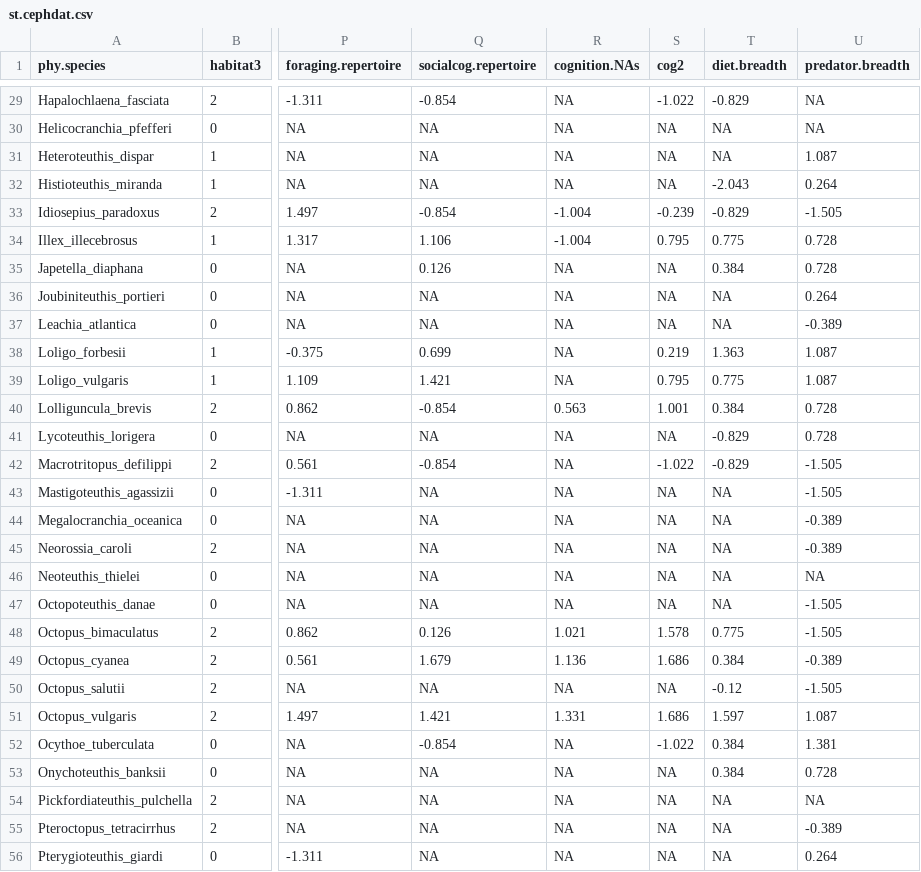
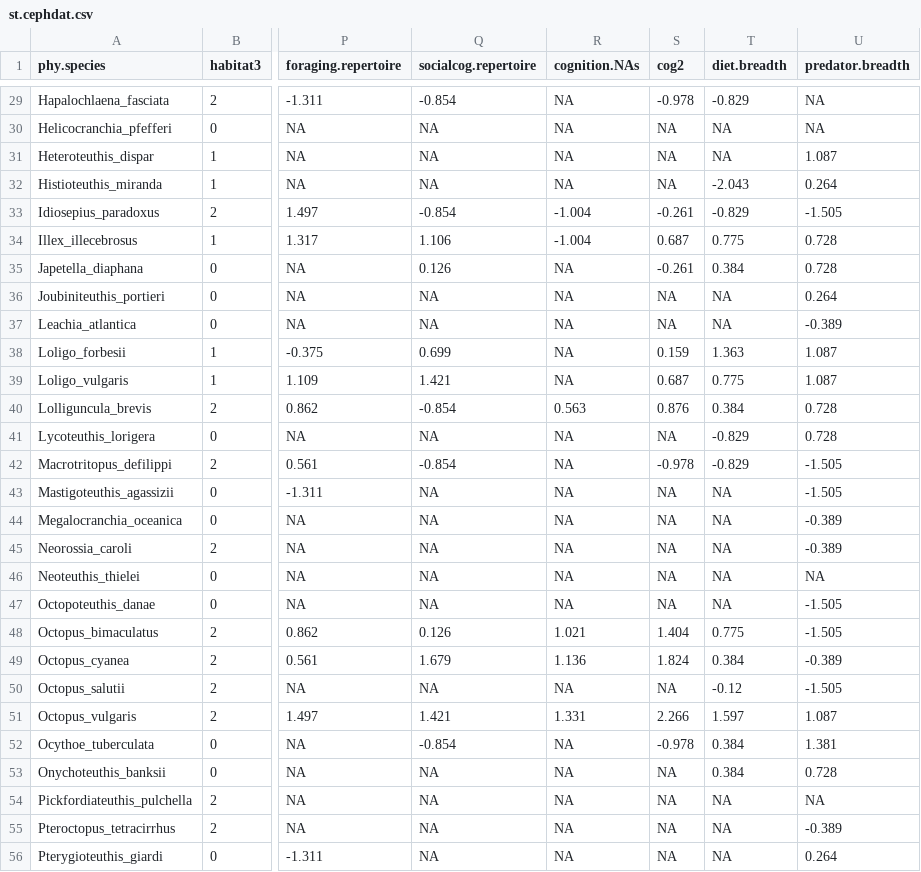
Before and after one commit to kcbasava/ceph-brain-evolution, a CSV file: st.cephdat.csv, drawn as a sheet; only a part is shown, gaps mark what is left out; the diff covers the shown part only; the diff names each change by its address in the sheet, - before the commit and + after, or states it on an @@ line.

```diff
--- a/st.cephdat.csv
+++ b/st.cephdat.csv
-S29 (cog2): -1.022
+S29 (cog2): -0.978
-S33 (cog2): -0.239
+S33 (cog2): -0.261
-S34 (cog2): 0.795
+S34 (cog2): 0.687
-S35 (cog2): NA
+S35 (cog2): -0.261
-S38 (cog2): 0.219
+S38 (cog2): 0.159
-S39 (cog2): 0.795
+S39 (cog2): 0.687
-S40 (cog2): 1.001
+S40 (cog2): 0.876
-S42 (cog2): -1.022
+S42 (cog2): -0.978
-S48 (cog2): 1.578
+S48 (cog2): 1.404
-S49 (cog2): 1.686
+S49 (cog2): 1.824
-S51 (cog2): 1.686
+S51 (cog2): 2.266
-S52 (cog2): -1.022
+S52 (cog2): -0.978
```
Also changed, not shown: 29 edited cells elsewhere in this file, 1 other file.
